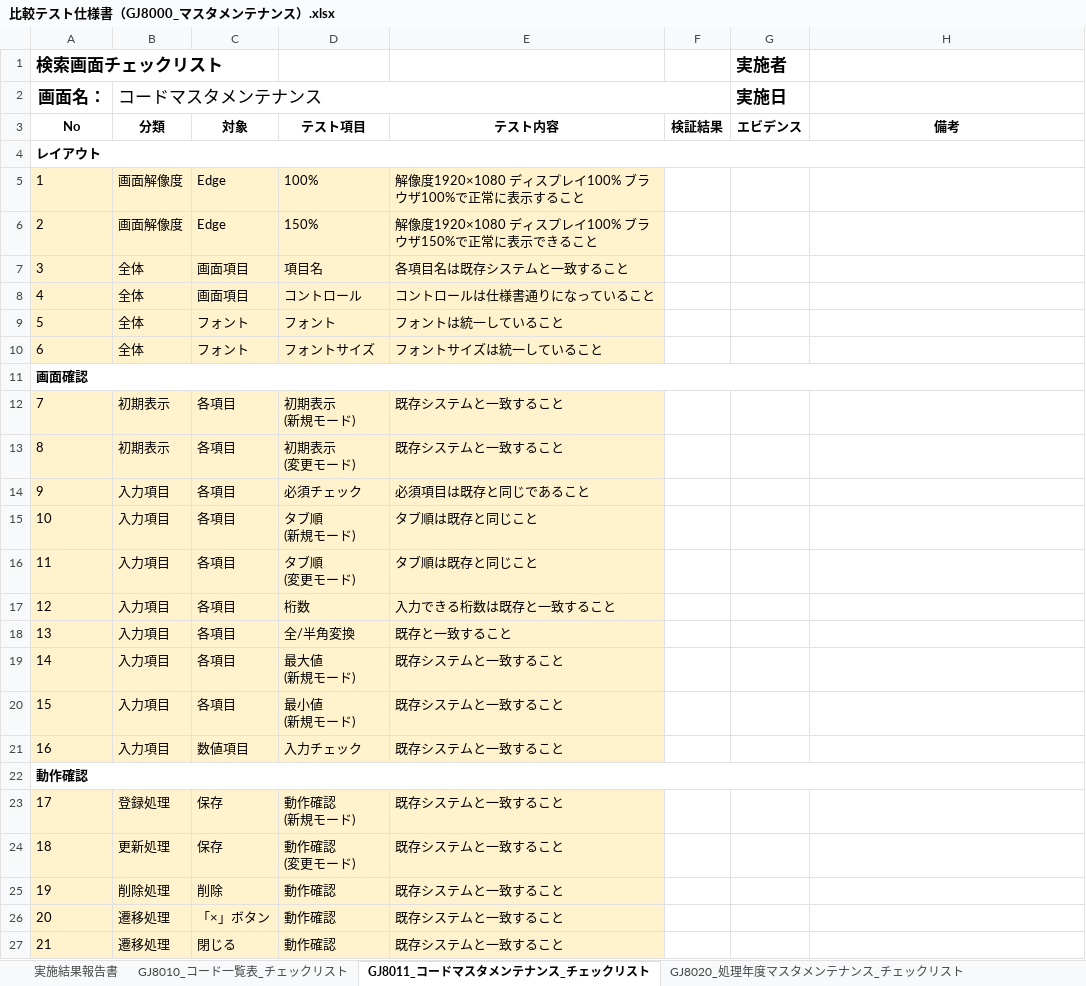
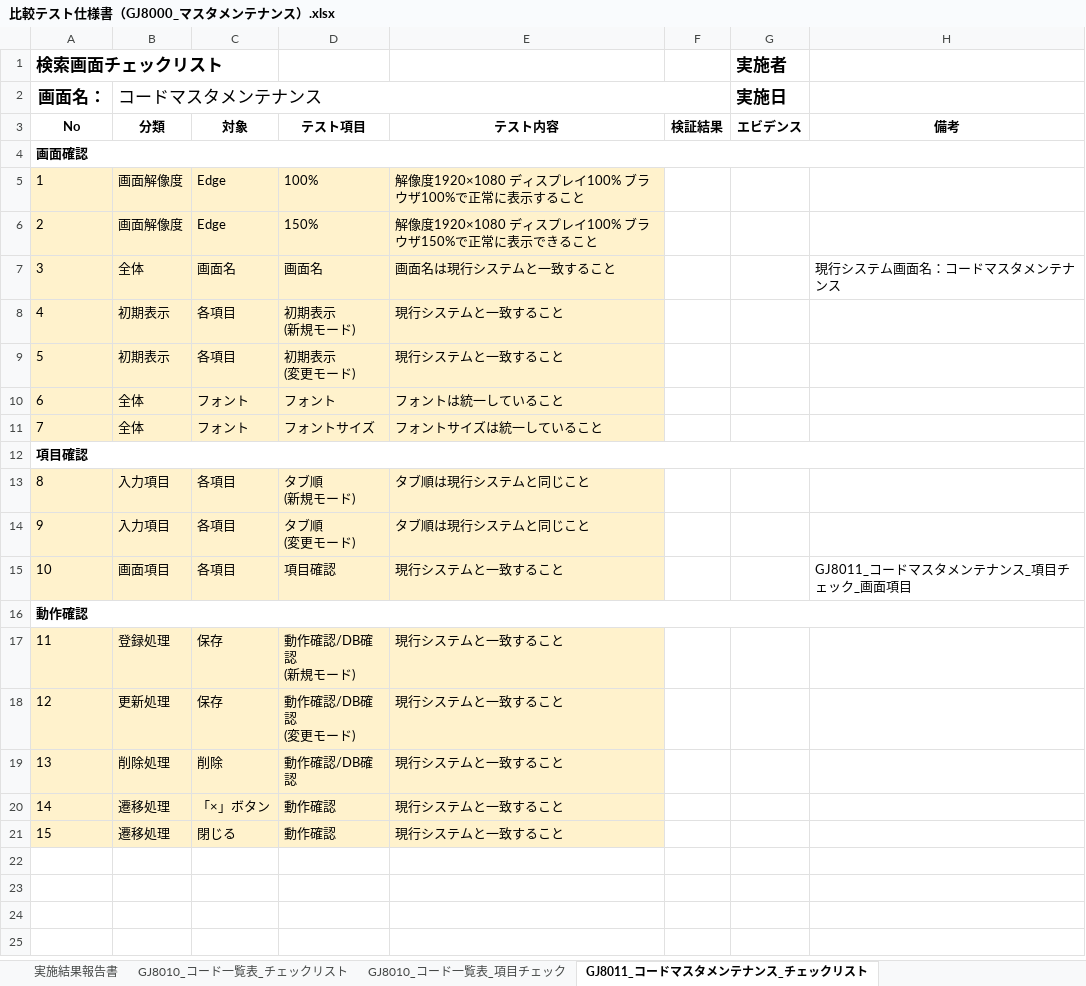
Before and after one commit to tujinrong/youkei, an Excel workbook: Documents/50.単体テスト/01_単体テスト設計/比較テスト仕様書（GJ8000_マスタメンテナンス）.xlsx, sheet GJ8011_コードマスタメンテナンス_チェックリスト, drawn as a sheet; values as stored, in another font and other column widths than the file's, no borders; conditional formats not drawn; removed rows and columns are numbered as before the commit, all else as after; ↵ is a line break in a cell; the diff names each change by its address in the sheet, - before the commit and + after, or states it on an @@ line.

Commit message:
項目チェックシート追加

```diff
--- a/Documents/50.単体テスト/01_単体テスト設計/比較テスト仕様書（GJ8000_マスタメンテナンス）.xlsx (sheet GJ8011_コードマスタメンテナンス_チェックリスト)
+++ b/Documents/50.単体テスト/01_単体テスト設計/比較テスト仕様書（GJ8000_マスタメンテナンス）.xlsx (sheet GJ8011_コードマスタメンテナンス_チェックリスト)
+sheet tab: GJ8010_コード一覧表_項目チェック
@@ column A (画面名：) renumbered from row 4 down @@
-C7: 画面項目
+C7: 画面名
-D7: 項目名
+D7: 画面名
-E7: 各項目名は既存システムと一致すること
+E7: 画面名は現行システムと一致すること
-H7: (empty)
+H7: 現行システム画面名：コードマスタメンテナンス
-row 8: 4 | 全体 | 画面項目 | コントロール | コントロールは仕様書通りになっていること
+row 8: 4 | 初期表示 | 各項目 | 初期表示 ↵ (新規モード) | 現行システムと一致すること
+row 9: 5 | 初期表示 | 各項目 | 初期表示 ↵ (変更モード) | 現行システムと一致すること
-row 12: 7 | 初期表示 | 各項目 | 初期表示 ↵ (新規モード) | 既存システムと一致すること
-row 13: 8 | 初期表示 | 各項目 | 初期表示 ↵ (変更モード) | 既存システムと一致すること
-row 14: 9 | 入力項目 | 各項目 | 必須チェック | 必須項目は既存と同じであること
-E13:E14: タブ順は既存と同じこと
+E13:E14: タブ順は現行システムと同じこと
-row 17: 12 | 入力項目 | 各項目 | 桁数 | 入力できる桁数は既存と一致すること
-row 18: 13 | 入力項目 | 各項目 | 全/半角変換 | 既存と一致すること
-row 19: 14 | 入力項目 | 各項目 | 最大値 ↵ (新規モード) | 既存システムと一致すること
-row 20: 15 | 入力項目 | 各項目 | 最小値 ↵ (新規モード) | 既存システムと一致すること
-row 21: 16 | 入力項目 | 数値項目 | 入力チェック | 既存システムと一致すること
+row 15: 10 | 画面項目 | 各項目 | 項目確認 | 現行システムと一致すること |  |  | GJ8011_コードマスタメンテナンス_項目チェック_画面項目
-D17: 動作確認 ↵ (新規モード)
+D17: 動作確認/DB確認 ↵ (新規モード)
-E17:E21: 既存システムと一致すること
+E17:E21: 現行システムと一致すること
-D18: 動作確認 ↵ (変更モード)
+D18: 動作確認/DB確認 ↵ (変更モード)
-D19: 動作確認
+D19: 動作確認/DB確認
```
Also changed, not shown: sheet GJ8010_コード一覧表_チェックリスト, sheet GJ8030_日本養鶏協会マスタメンテナンス_チェックリス, sheet GJ8020_処理年度マスタメンテナンス_チェックリスト, sheet GJ8040_使用者一覧表_チェックリスト, sheet 実施結果報告書, other sheet tabs, formulas that keep their value, hidden cells.
